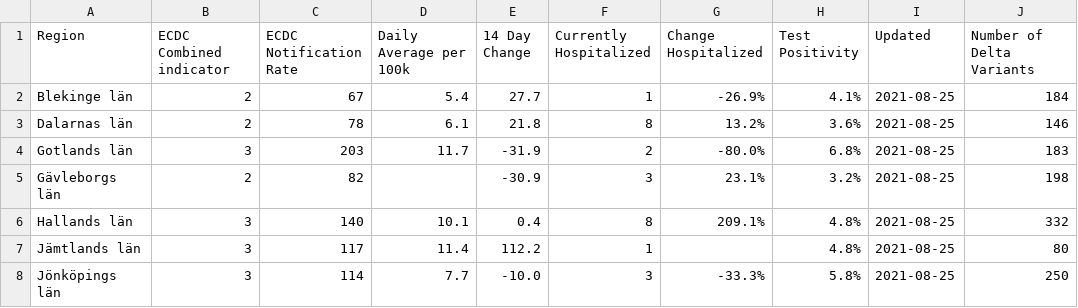
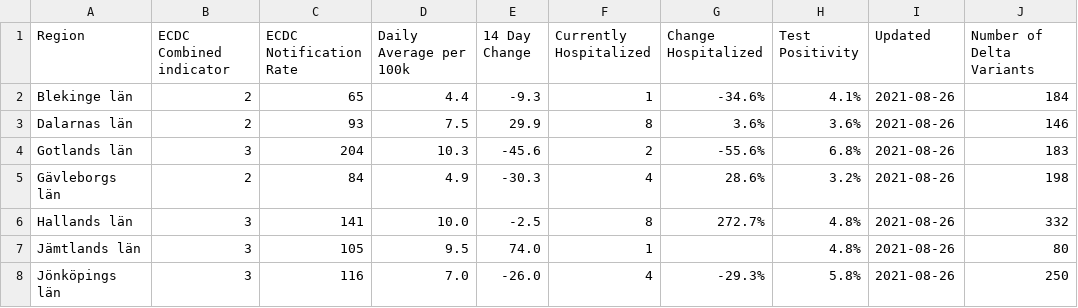
Before and after one commit to covidxix/csvdata, a CSV file: map_summary.csv, drawn as a sheet; only a part is shown; the diff covers the shown part only.

```diff
--- a/map_summary.csv
+++ b/map_summary.csv
@@ -1,8 +1,8 @@
 Region,ECDC Combined indicator,ECDC Notification Rate,Daily Average per 100k,14 Day Change,Currently Hospitalized,Change Hospitalized,Test Positivity,Updated,Number of Delta Variants
-Blekinge län,2,67,5.4,27.7,1,-26.9%,4.1%,2021-08-25,184
-Dalarnas län,2,78,6.1,21.8,8,13.2%,3.6%,2021-08-25,146
-Gotlands län,3,203,11.7,-31.9,2,-80.0%,6.8%,2021-08-25,183
-Gävleborgs län,2,82,,-30.9,3,23.1%,3.2%,2021-08-25,198
-Hallands län,3,140,10.1,0.4,8,209.1%,4.8%,2021-08-25,332
-Jämtlands län,3,117,11.4,112.2,1,,4.8%,2021-08-25,80
-Jönköpings län,3,114,7.7,-10.0,3,-33.3%,5.8%,2021-08-25,250
+Blekinge län,2,65,4.4,-9.3,1,-34.6%,4.1%,2021-08-26,184
+Dalarnas län,2,93,7.5,29.9,8,3.6%,3.6%,2021-08-26,146
+Gotlands län,3,204,10.3,-45.6,2,-55.6%,6.8%,2021-08-26,183
+Gävleborgs län,2,84,4.9,-30.3,4,28.6%,3.2%,2021-08-26,198
+Hallands län,3,141,10.0,-2.5,8,272.7%,4.8%,2021-08-26,332
+Jämtlands län,3,105,9.5,74.0,1,,4.8%,2021-08-26,80
+Jönköpings län,3,116,7.0,-26.0,4,-29.3%,5.8%,2021-08-26,250
```
Also changed, not shown: 75 edited cells elsewhere in this file, days.csv, deaths.csv, 9 other files.
